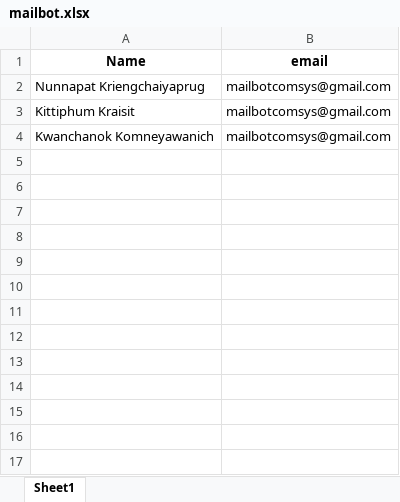
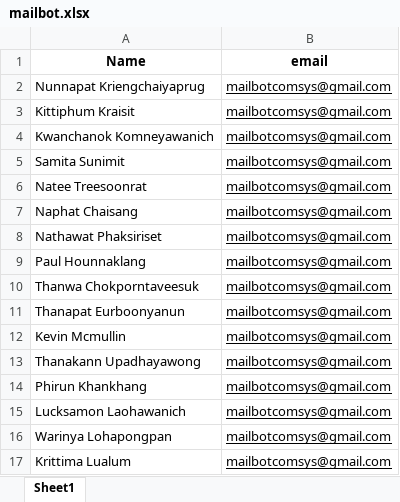
Before and after one commit to punchnnp/Email-bot, an Excel workbook: MailBot/mailbot.xlsx, sheet Sheet1, drawn as a sheet; values as stored, in another font and other column widths than the file's, no borders; charts and pictures not drawn; the diff names each change by its address in the sheet, - before the commit and + after, or states it on an @@ line.

```diff
--- a/MailBot/mailbot.xlsx (sheet Sheet1)
+++ b/MailBot/mailbot.xlsx (sheet Sheet1)
-B2:B4 underline: off
+B2:B4 underline: on
+row 5: Samita Sunimit | mailbotcomsys@gmail.com
+row 6: Natee Treesoonrat | mailbotcomsys@gmail.com
+row 7: Naphat Chaisang | mailbotcomsys@gmail.com
+row 8: Nathawat Phaksiriset | mailbotcomsys@gmail.com
+row 9: Paul Hounnaklang | mailbotcomsys@gmail.com
+row 10: Thanwa Chokporntaveesuk | mailbotcomsys@gmail.com
+row 11: Thanapat Eurboonyanun | mailbotcomsys@gmail.com
+row 12: Kevin Mcmullin | mailbotcomsys@gmail.com
+row 13: Thanakann Upadhayawong | mailbotcomsys@gmail.com
+row 14: Phirun Khankhang | mailbotcomsys@gmail.com
+row 15: Lucksamon Laohawanich | mailbotcomsys@gmail.com
+row 16: Warinya Lohapongpan | mailbotcomsys@gmail.com
+row 17: Krittima Lualum | mailbotcomsys@gmail.com
```
Also changed, not shown: 6 other files.
